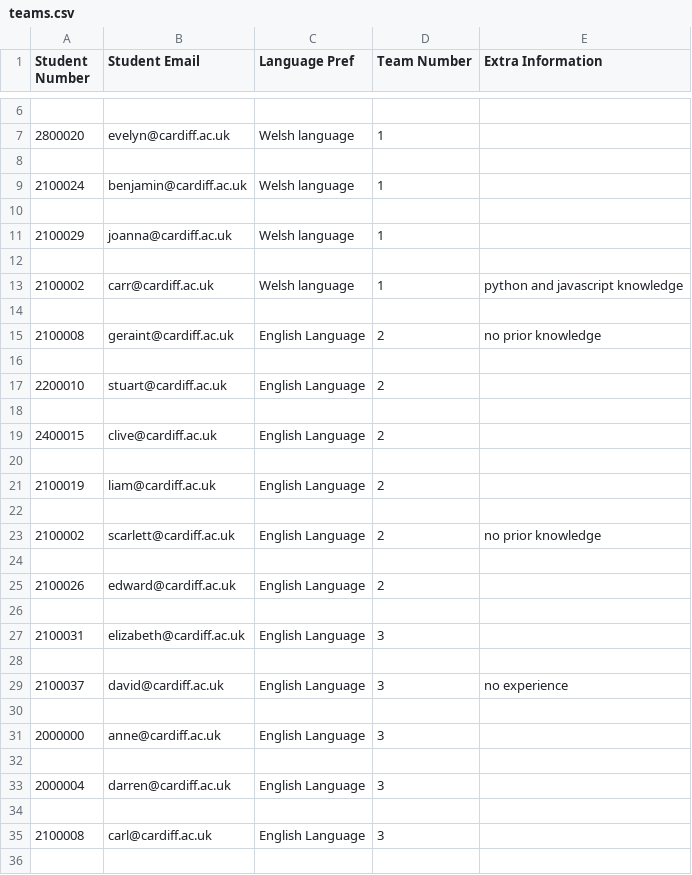
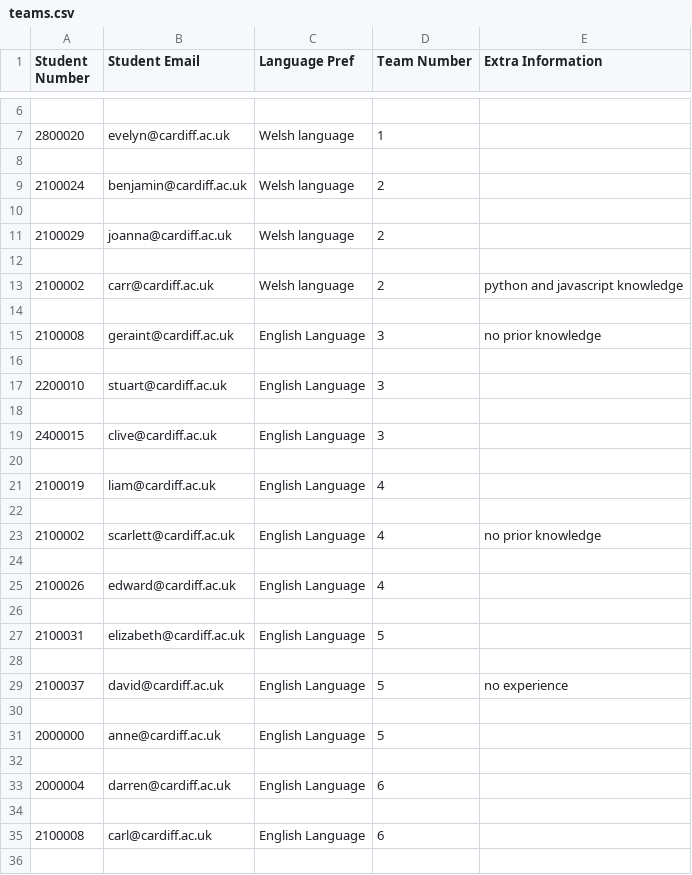
Before and after one commit to milligans/team_sorter, a CSV file: teams.csv, drawn as a sheet; only a part is shown, gaps mark what is left out; the diff covers the shown part only.

Commit message:
more algo tweaking part 3

```diff
--- a/teams.csv
+++ b/teams.csv
@@ -8,29 +8,29 @@ Student Number,Student Email,Language Pref,Team Number,Extra Information
 
-2100024,benjamin@cardiff.ac.uk,Welsh language,1,
+2100024,benjamin@cardiff.ac.uk,Welsh language,2,
 
-2100029,joanna@cardiff.ac.uk,Welsh language,1,
+2100029,joanna@cardiff.ac.uk,Welsh language,2,
 
-2100002,carr@cardiff.ac.uk,Welsh language,1,python and javascript knowledge
+2100002,carr@cardiff.ac.uk,Welsh language,2,python and javascript knowledge
 
-2100008,geraint@cardiff.ac.uk,English Language,2,no prior knowledge
+2100008,geraint@cardiff.ac.uk,English Language,3,no prior knowledge
 
-2200010,stuart@cardiff.ac.uk,English Language,2,
+2200010,stuart@cardiff.ac.uk,English Language,3,
 
-2400015,clive@cardiff.ac.uk,English Language,2,
+2400015,clive@cardiff.ac.uk,English Language,3,
 
-2100019,liam@cardiff.ac.uk,English Language,2,
+2100019,liam@cardiff.ac.uk,English Language,4,
 
-2100002,scarlett@cardiff.ac.uk,English Language,2,no prior knowledge
+2100002,scarlett@cardiff.ac.uk,English Language,4,no prior knowledge
 
-2100026,edward@cardiff.ac.uk,English Language,2,
+2100026,edward@cardiff.ac.uk,English Language,4,
 
-2100031,elizabeth@cardiff.ac.uk,English Language,3,
+2100031,elizabeth@cardiff.ac.uk,English Language,5,
 
-2100037,david@cardiff.ac.uk,English Language,3,no experience
+2100037,david@cardiff.ac.uk,English Language,5,no experience
 
-2000000,anne@cardiff.ac.uk,English Language,3,
+2000000,anne@cardiff.ac.uk,English Language,5,
 
-2000004,darren@cardiff.ac.uk,English Language,3,
+2000004,darren@cardiff.ac.uk,English Language,6,
 
-2100008,carl@cardiff.ac.uk,English Language,3,
+2100008,carl@cardiff.ac.uk,English Language,6,
 
```
Also changed, not shown: 19 edited cells elsewhere in this file.
